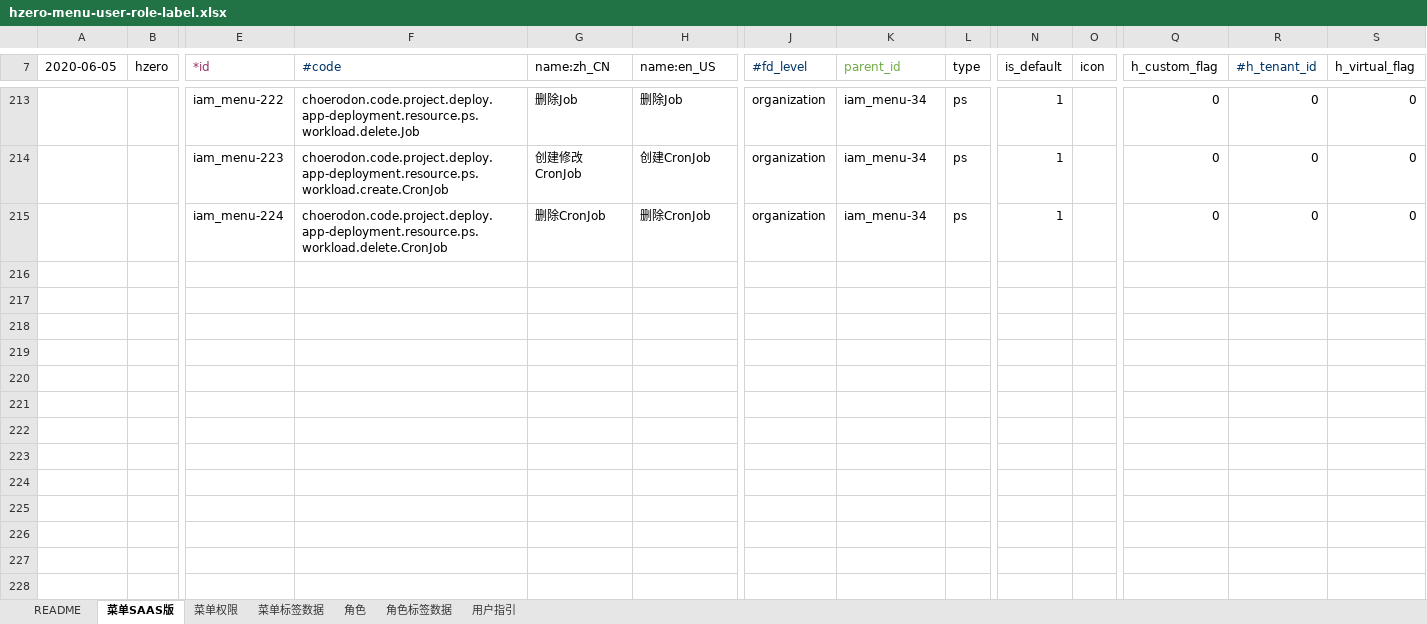
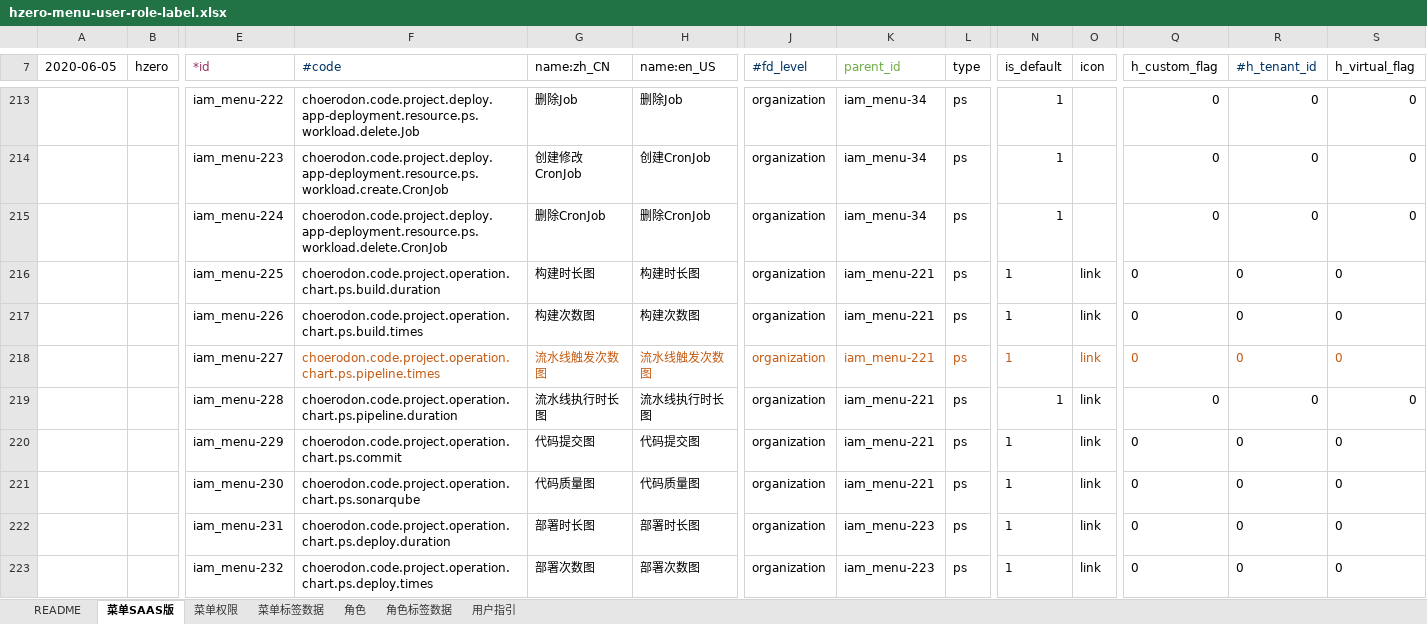
Before and after one commit to open-hand/devops-service, an Excel workbook: src/main/resources/script/db/init-data/devops_service/hzero_platform/hzero-menu-user-role-label.xlsx, sheet 菜单SAAS版, drawn as a sheet; only a part is shown, gaps mark what is left out; values as stored, in another font and other column widths than the file's, no borders; rows hold the shown columns only; the diff names each change by its address in the sheet, - before the commit and + after, or states it on an @@ line.

```diff
--- a/src/main/resources/script/db/init-data/devops_service/hzero_platform/hzero-menu-user-role-label.xlsx (sheet 菜单SAAS版)
+++ b/src/main/resources/script/db/init-data/devops_service/hzero_platform/hzero-menu-user-role-label.xlsx (sheet 菜单SAAS版)
+row 216:  |  | iam_menu-225 | choerodon.code.project.operation.chart.ps.build.duration | 构建时长图 | 构建时长图 | organization | iam_menu-221 | ps | 1 | link | 0 | 0 | 0
+row 217:  |  | iam_menu-226 | choerodon.code.project.operation.chart.ps.build.times | 构建次数图 | 构建次数图 | organization | iam_menu-221 | ps | 1 | link | 0 | 0 | 0
+row 218:  |  | iam_menu-227 | choerodon.code.project.operation.chart.ps.pipeline.times | 流水线触发次数图 | 流水线触发次数图 | organization | iam_menu-221 | ps | 1 | link | 0 | 0 | 0
+row 219:  |  | iam_menu-228 | choerodon.code.project.operation.chart.ps.pipeline.duration | 流水线执行时长图 | 流水线执行时长图 | organization | iam_menu-221 | ps | 1 | link | 0 | 0 | 0
+row 220:  |  | iam_menu-229 | choerodon.code.project.operation.chart.ps.commit | 代码提交图 | 代码提交图 | organization | iam_menu-221 | ps | 1 | link | 0 | 0 | 0
+row 221:  |  | iam_menu-230 | choerodon.code.project.operation.chart.ps.sonarqube | 代码质量图 | 代码质量图 | organization | iam_menu-221 | ps | 1 | link | 0 | 0 | 0
+row 222:  |  | iam_menu-231 | choerodon.code.project.operation.chart.ps.deploy.duration | 部署时长图 | 部署时长图 | organization | iam_menu-223 | ps | 1 | link | 0 | 0 | 0
+row 223:  |  | iam_menu-232 | choerodon.code.project.operation.chart.ps.deploy.times | 部署次数图 | 部署次数图 | organization | iam_menu-223 | ps | 1 | link | 0 | 0 | 0
```
Also changed, not shown: sheet 角色, sheet 菜单权限.
